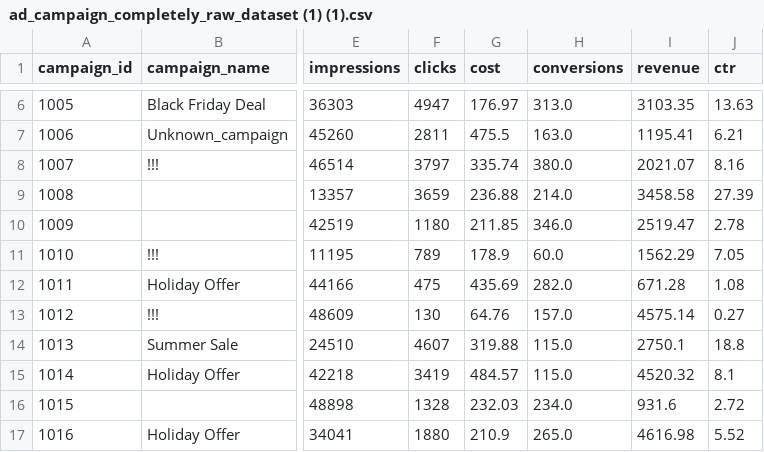
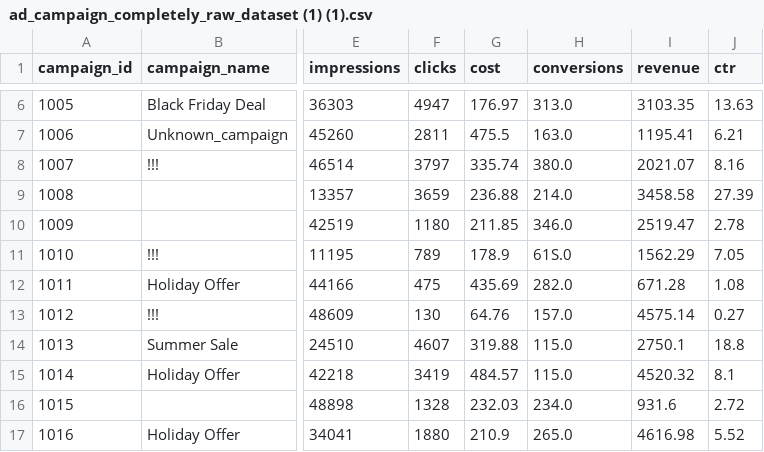
Before and after one commit to hrutikmhaske217-coder/Campaign_new, a CSV file: ad_campaign_completely_raw_dataset (1) (1).csv, drawn as a sheet; only a part is shown, gaps mark what is left out; the diff names each change by its address in the sheet, - before the commit and + after, or states it on an @@ line.

Commit message:
new value

```diff
--- a/ad_campaign_completely_raw_dataset (1) (1).csv
+++ b/ad_campaign_completely_raw_dataset (1) (1).csv
-H11 (conversions): 60.0
+H11 (conversions): 61S.0
```
